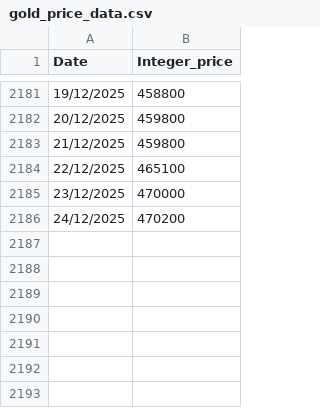
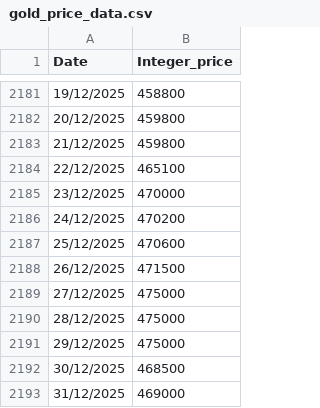
Before and after one commit to AqeelAhmed1308/Statistical-Analysis-Gold, a CSV file: public/data/gold_price_data.csv, drawn as a sheet; only a part is shown, gaps mark what is left out.

Commit message:
final Update

```diff
--- a/public/data/gold_price_data.csv
+++ b/public/data/gold_price_data.csv
@@ -2186 +2186,8 @@ Date,Integer_price
 24/12/2025,470200
+25/12/2025,470600
+26/12/2025,471500
+27/12/2025,475000
+28/12/2025,475000
+29/12/2025,475000
+30/12/2025,468500
+31/12/2025,469000
```
